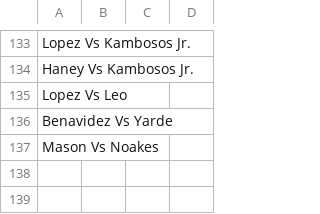
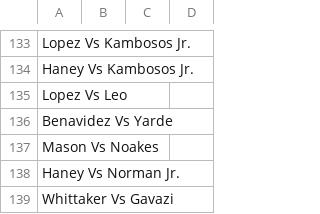
Before and after one commit to tnoel999888/lister, a CSV file: src/data/boxing-ratings.csv, drawn as a sheet; only a part is shown, gaps mark what is left out.

Commit message:
Update boxing-ratings.csv

```diff
--- a/src/data/boxing-ratings.csv
+++ b/src/data/boxing-ratings.csv
@@ -137 +137,3 @@ Benavidez Vs Yarde,,,
 Mason Vs Noakes,,,
+Haney Vs Norman Jr.,,,
+Whittaker Vs Gavazi,,,
```
